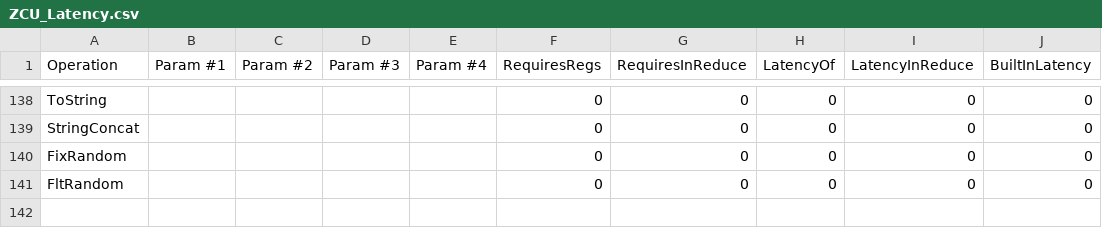
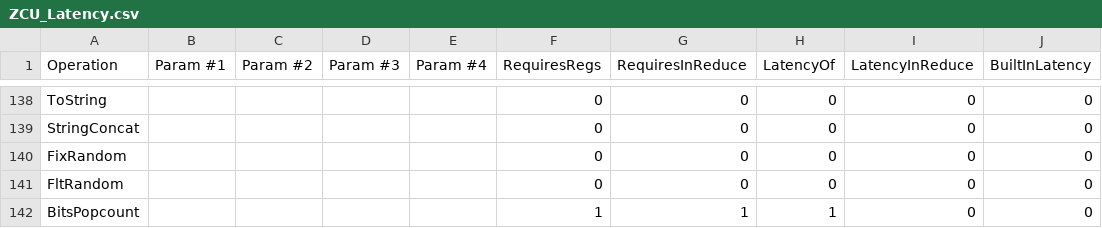
Before and after one commit to stanford-ppl/spatial, a CSV file: resources/models/ZCU_Latency.csv, drawn as a sheet; only a part is shown, gaps mark what is left out; the diff names each change by its address in the sheet, - before the commit and + after, or states it on an @@ line.

```diff
--- a/resources/models/ZCU_Latency.csv
+++ b/resources/models/ZCU_Latency.csv
+row 142: BitsPopcount |  |  |  |  | 1 | 1 | 1 | 0 | 0
```
Also changed, not shown: resources/models/VCS_Latency.csv, 2 other files.
